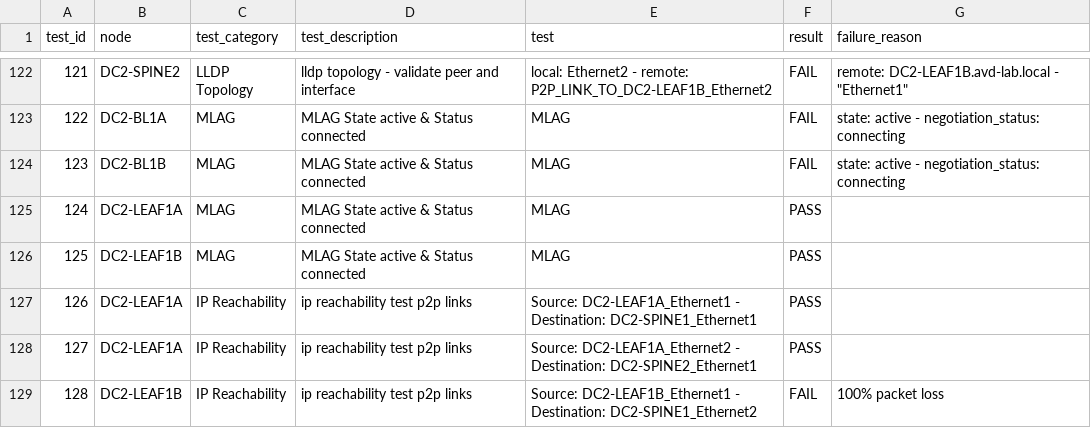
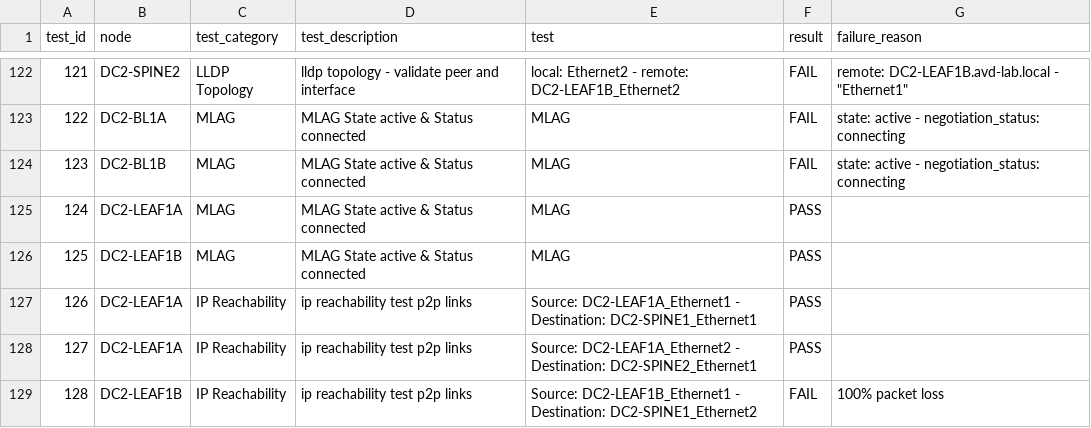
Before and after one commit to arista-netdevops-community/ipspace-webinar-september15-2020, a CSV file: inventories/DC2/reports/DC2_FABRIC-state.csv, drawn as a sheet; only a part is shown, gaps mark what is left out; the diff covers the shown part only.

```diff
--- a/inventories/DC2/reports/DC2_FABRIC-state.csv
+++ b/inventories/DC2/reports/DC2_FABRIC-state.csv
@@ -122,2 +122,2 @@ test_id,node,test_category,test_description,test,result,failure_reason
-121,DC2-SPINE2,LLDP Topology,lldp topology - validate peer and interface,local: Ethernet2 - remote: P2P_LINK_TO_DC2-LEAF1B_Ethernet2,FAIL,remote: DC2-LEAF1B.avd-lab.local - "Ethernet1"
+121,DC2-SPINE2,LLDP Topology,lldp topology - validate peer and interface,local: Ethernet2 - remote: DC2-LEAF1B_Ethernet2,FAIL,remote: DC2-LEAF1B.avd-lab.local - "Ethernet1"
 122,DC2-BL1A,MLAG,MLAG State active & Status connected,MLAG,FAIL,state: active - negotiation_status: connecting
```
Also changed, not shown: 23 edited cells elsewhere in this file, 1 other file.
